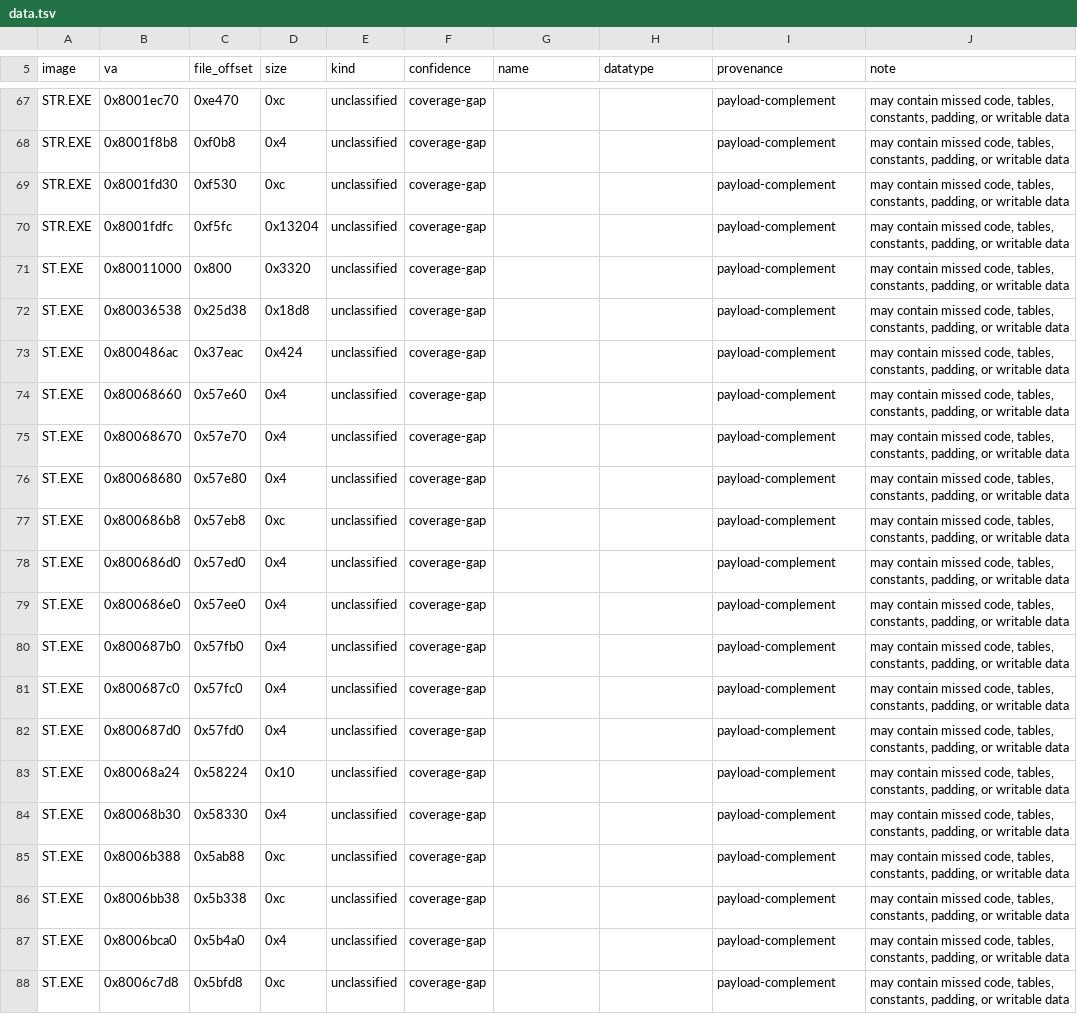
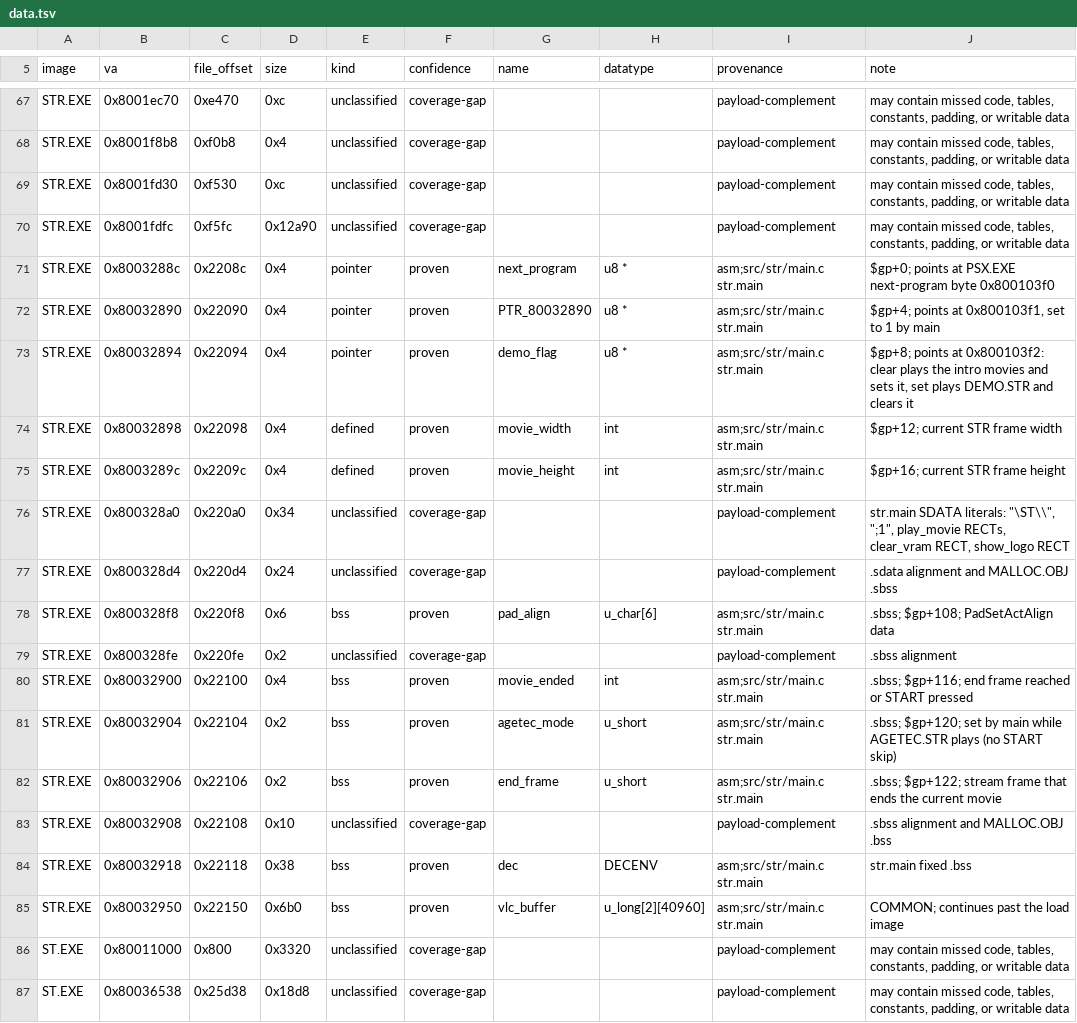
Before and after one commit to Voicedrew11/shadow-tower-decomp, a TSV file: config/retail/data.tsv, drawn as a sheet; only a part is shown, gaps mark what is left out; the shorter side is filled out with more unchanged rows.

```diff
--- a/config/retail/data.tsv
+++ b/config/retail/data.tsv
@@ -69,3 +69,18 @@ STR.EXE	0x8001f8b8	0xf0b8	0x4	unclassified	coverage-gap			payload-complement	may
 STR.EXE	0x8001fd30	0xf530	0xc	unclassified	coverage-gap			payload-complement	may contain missed code, tables, constants, padding, or writable data
-STR.EXE	0x8001fdfc	0xf5fc	0x13204	unclassified	coverage-gap			payload-complement	may contain missed code, tables, constants, padding, or writable data
+STR.EXE	0x8001fdfc	0xf5fc	0x12a90	unclassified	coverage-gap			payload-complement	may contain missed code, tables, constants, padding, or writable data
+STR.EXE	0x8003288c	0x2208c	0x4	pointer	proven	next_program	u8 *	asm;src/str/main.c str.main	$gp+0; points at PSX.EXE next-program byte 0x800103f0
+STR.EXE	0x80032890	0x22090	0x4	pointer	proven	PTR_80032890	u8 *	asm;src/str/main.c str.main	$gp+4; points at 0x800103f1, set to 1 by main
+STR.EXE	0x80032894	0x22094	0x4	pointer	proven	demo_flag	u8 *	asm;src/str/main.c str.main	$gp+8; points at 0x800103f2: clear plays the intro movies and sets it, set plays DEMO.STR and clears it
+STR.EXE	0x80032898	0x22098	0x4	defined	proven	movie_width	int	asm;src/str/main.c str.main	$gp+12; current STR frame width
+STR.EXE	0x8003289c	0x2209c	0x4	defined	proven	movie_height	int	asm;src/str/main.c str.main	$gp+16; current STR frame height
+STR.EXE	0x800328a0	0x220a0	0x34	unclassified	coverage-gap			payload-complement	str.main SDATA literals: "\ST\\", ";1", play_movie RECTs, clear_vram RECT, show_logo RECT
+STR.EXE	0x800328d4	0x220d4	0x24	unclassified	coverage-gap			payload-complement	.sdata alignment and MALLOC.OBJ .sbss
+STR.EXE	0x800328f8	0x220f8	0x6	bss	proven	pad_align	u_char[6]	asm;src/str/main.c str.main	.sbss; $gp+108; PadSetActAlign data
+STR.EXE	0x800328fe	0x220fe	0x2	unclassified	coverage-gap			payload-complement	.sbss alignment
+STR.EXE	0x80032900	0x22100	0x4	bss	proven	movie_ended	int	asm;src/str/main.c str.main	.sbss; $gp+116; end frame reached or START pressed
+STR.EXE	0x80032904	0x22104	0x2	bss	proven	agetec_mode	u_short	asm;src/str/main.c str.main	.sbss; $gp+120; set by main while AGETEC.STR plays (no START skip)
+STR.EXE	0x80032906	0x22106	0x2	bss	proven	end_frame	u_short	asm;src/str/main.c str.main	.sbss; $gp+122; stream frame that ends the current movie
+STR.EXE	0x80032908	0x22108	0x10	unclassified	coverage-gap			payload-complement	.sbss alignment and MALLOC.OBJ .bss
+STR.EXE	0x80032918	0x22118	0x38	bss	proven	dec	DECENV	asm;src/str/main.c str.main	str.main fixed .bss
+STR.EXE	0x80032950	0x22150	0x6b0	bss	proven	vlc_buffer	u_long[2][40960]	asm;src/str/main.c str.main	COMMON; continues past the load image
 ST.EXE	0x80011000	0x800	0x3320	unclassified	coverage-gap			payload-complement	may contain missed code, tables, constants, padding, or writable data
```
Also changed, not shown: config/match_baseline.tsv, config/retail/data_identities.tsv, 11 other files.
